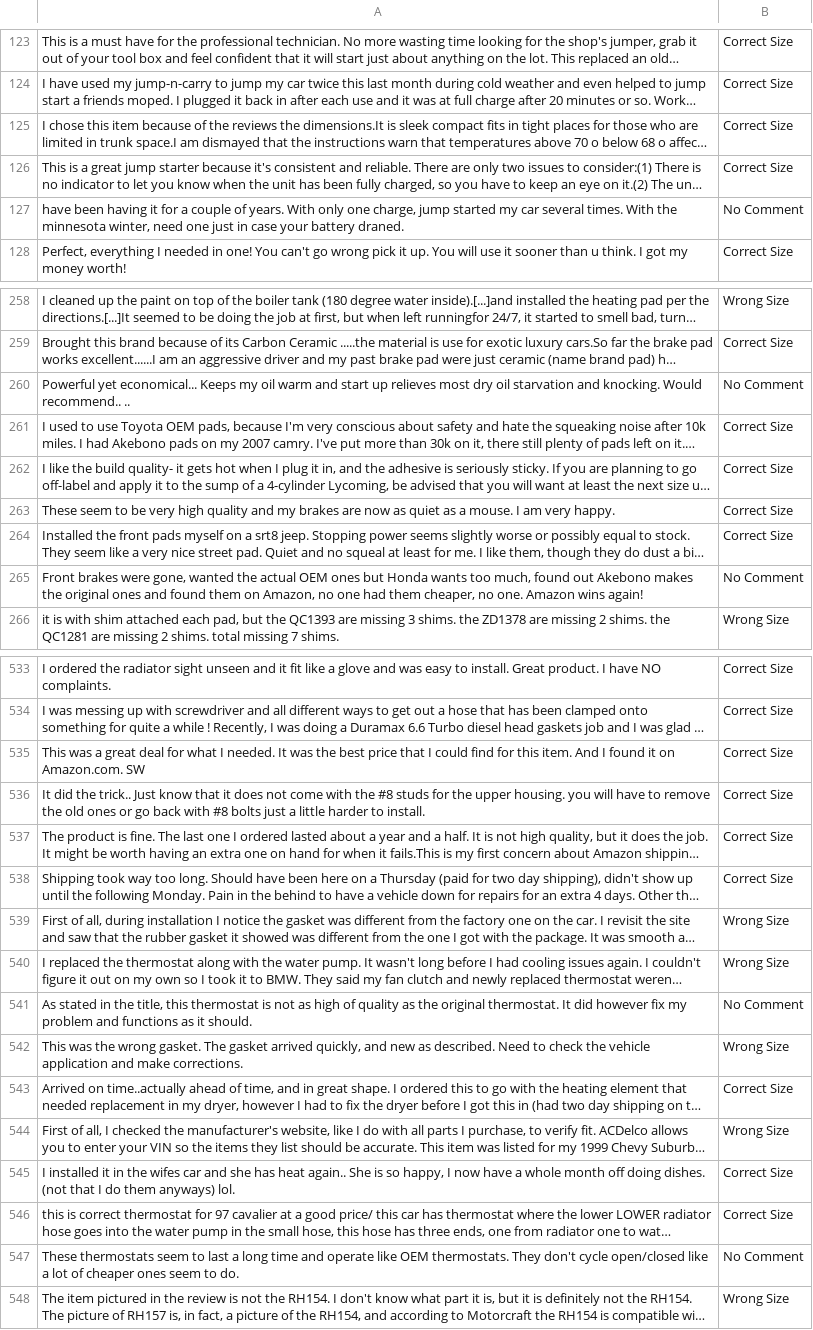
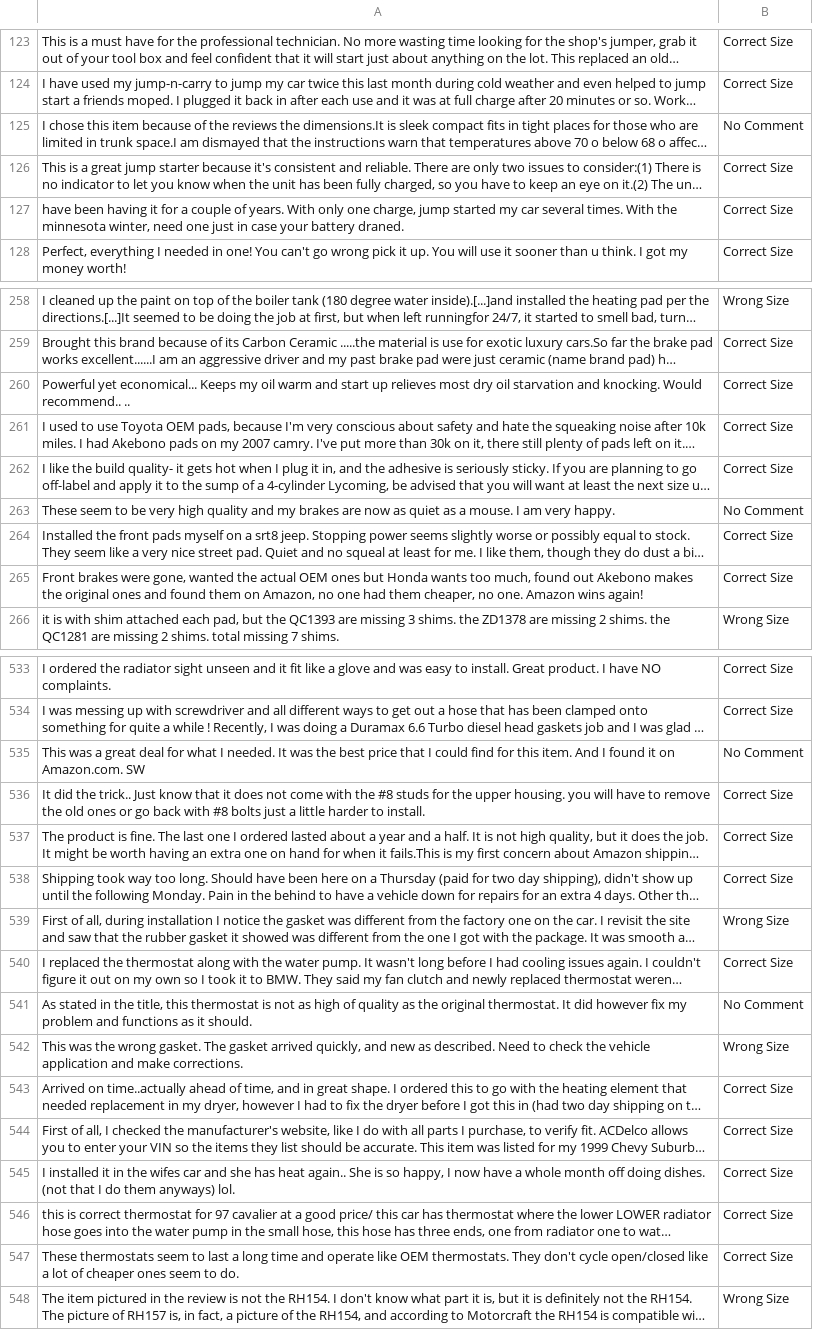
Before and after one commit to Vishnuanand77/text_classification, a CSV file: results/fit_predictions_two_shot_full_dataset.csv, drawn as a sheet; only a part is shown, gaps mark what is left out; long unchanged cells end in …; the diff covers the shown part only; the diff names each change by its address in the sheet, - before the commit and + after, or states it on an @@ line.

```diff
--- a/results/fit_predictions_two_shot_full_dataset.csv
+++ b/results/fit_predictions_two_shot_full_dataset.csv
-B125: Correct Size
+B125: No Comment
-B127: No Comment
+B127: Correct Size
-B260: No Comment
+B260: Correct Size
-B263: Correct Size
+B263: No Comment
-B265: No Comment
+B265: Correct Size
-B535: Correct Size
+B535: No Comment
-B540: Wrong Size
+B540: Correct Size
-B544: Wrong Size
+B544: Correct Size
-B547: No Comment
+B547: Correct Size
```
Also changed, not shown: 115 edited cells elsewhere in this file, results/fit_predictions_one_shot_full_dataset.csv, results/fit_predictions_three_shot_full_dataset.csv, 5 other files.
